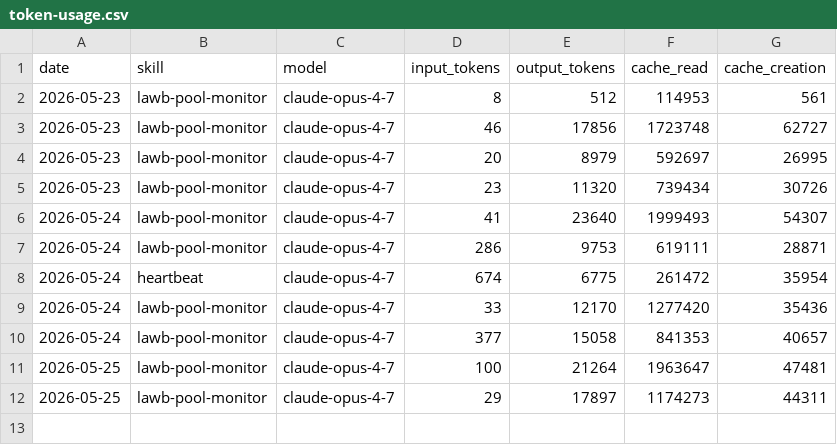
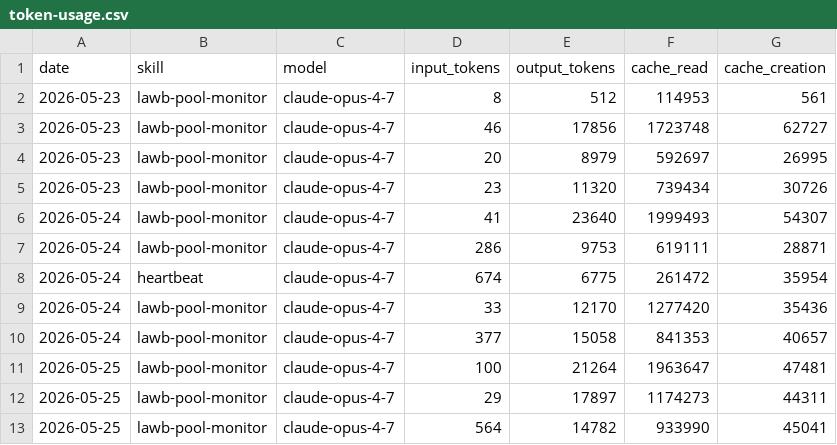
Before and after one commit to lawbworld-tech/aeon, a CSV file: memory/token-usage.csv, drawn as a sheet; the diff names each change by its address in the sheet, - before the commit and + after, or states it on an @@ line.

Commit message:
chore(lawb-pool-monitor): auto-commit 2026-05-25

```diff
--- a/memory/token-usage.csv
+++ b/memory/token-usage.csv
+row 13: 2026-05-25 | lawb-pool-monitor | claude-opus-4-7 | 564 | 14782 | 933990 | 45041
```
Also changed, not shown: 3 other files.
